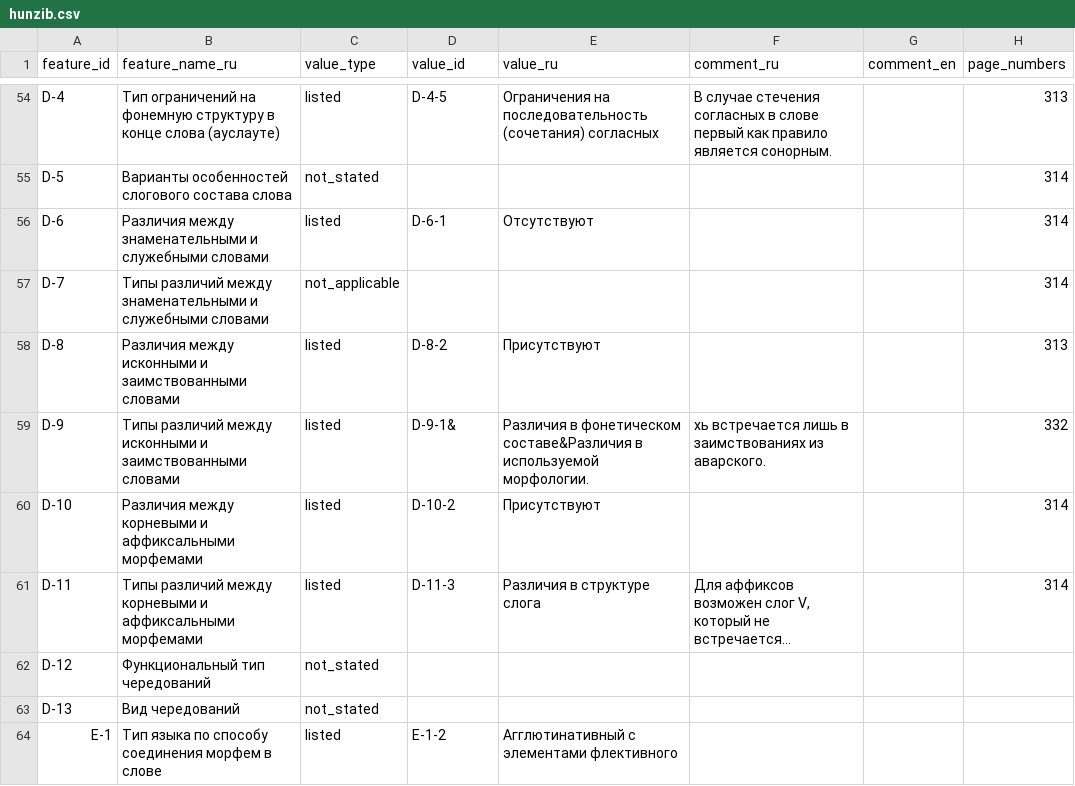
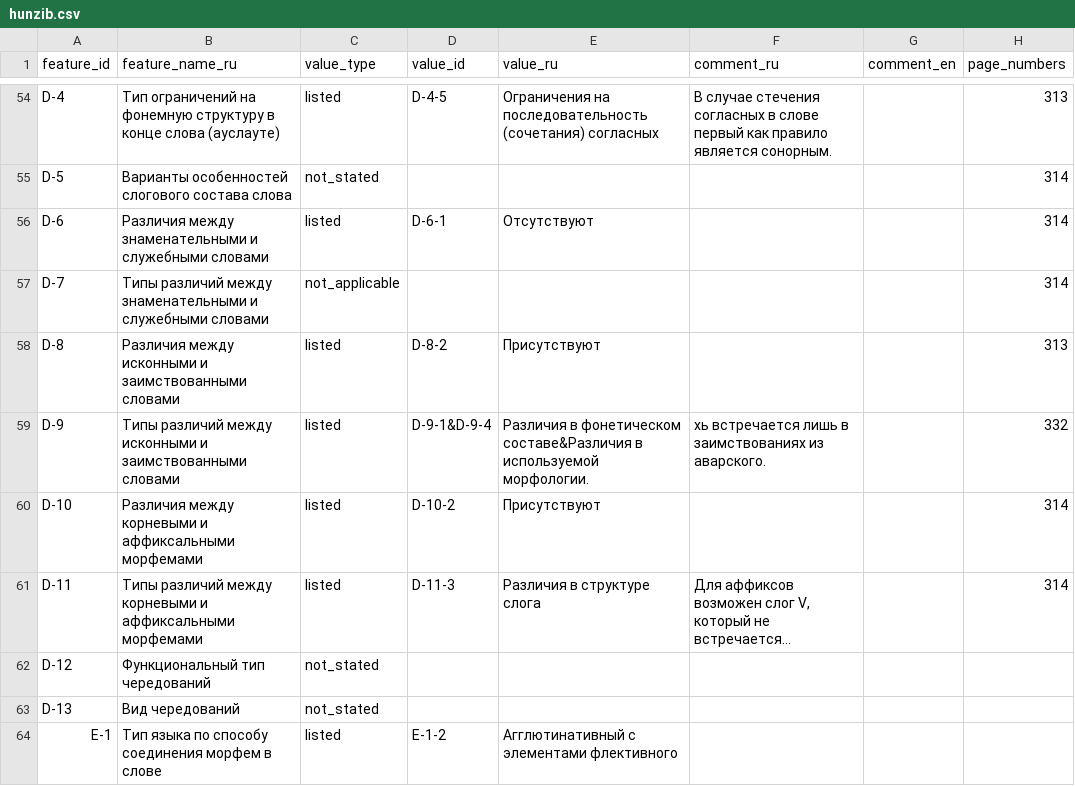
Before and after one commit to Jazyki-Mira/langworld_db_data, a CSV file: data/feature_profiles/hunzib.csv, drawn as a sheet; only a part is shown, gaps mark what is left out; long unchanged cells end in ….

```diff
--- a/data/feature_profiles/hunzib.csv
+++ b/data/feature_profiles/hunzib.csv
@@ -58,3 +58,3 @@ D-7,Типы различий между знаменательными и сл
 D-8,Различия между исконными и заимствованными словами,listed,D-8-2,Присутствуют,,,313
-D-9,Типы различий между исконными и заимствованными словами,listed,D-9-1&,Различия в фонетическом составе&Различия в используемой морфологии.,хь встречается лишь в заимствованиях из аварского.,,332
+D-9,Типы различий между исконными и заимствованными словами,listed,D-9-1&D-9-4,Различия в фонетическом составе&Различия в используемой морфологии.,хь встречается лишь в заимствованиях из аварского.,,332
 D-10,Различия между корневыми и аффиксальными морфемами,listed,D-10-2,Присутствуют,,,314
```
Also changed, not shown: data/inventories/features_listed_values.csv.
